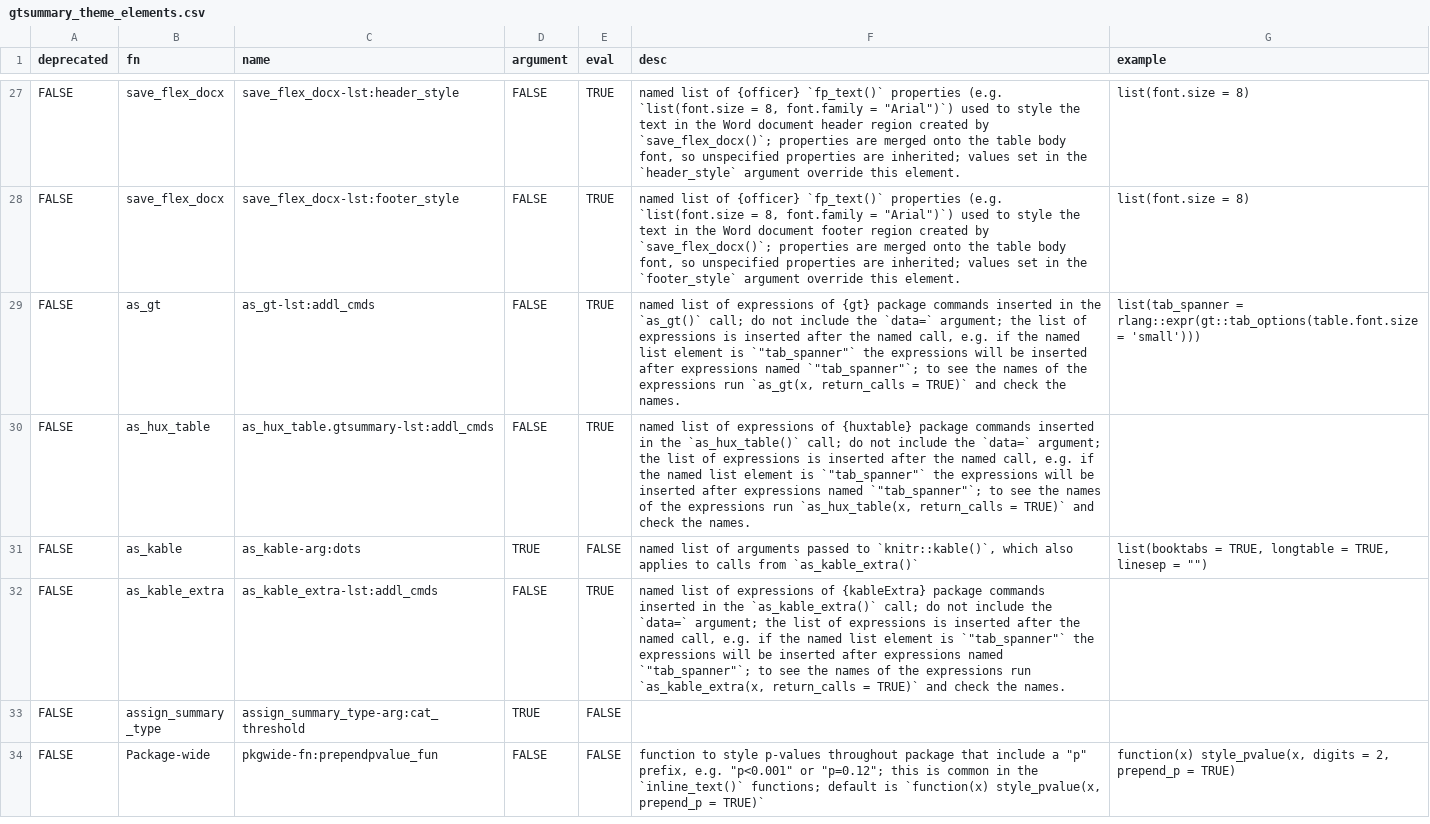
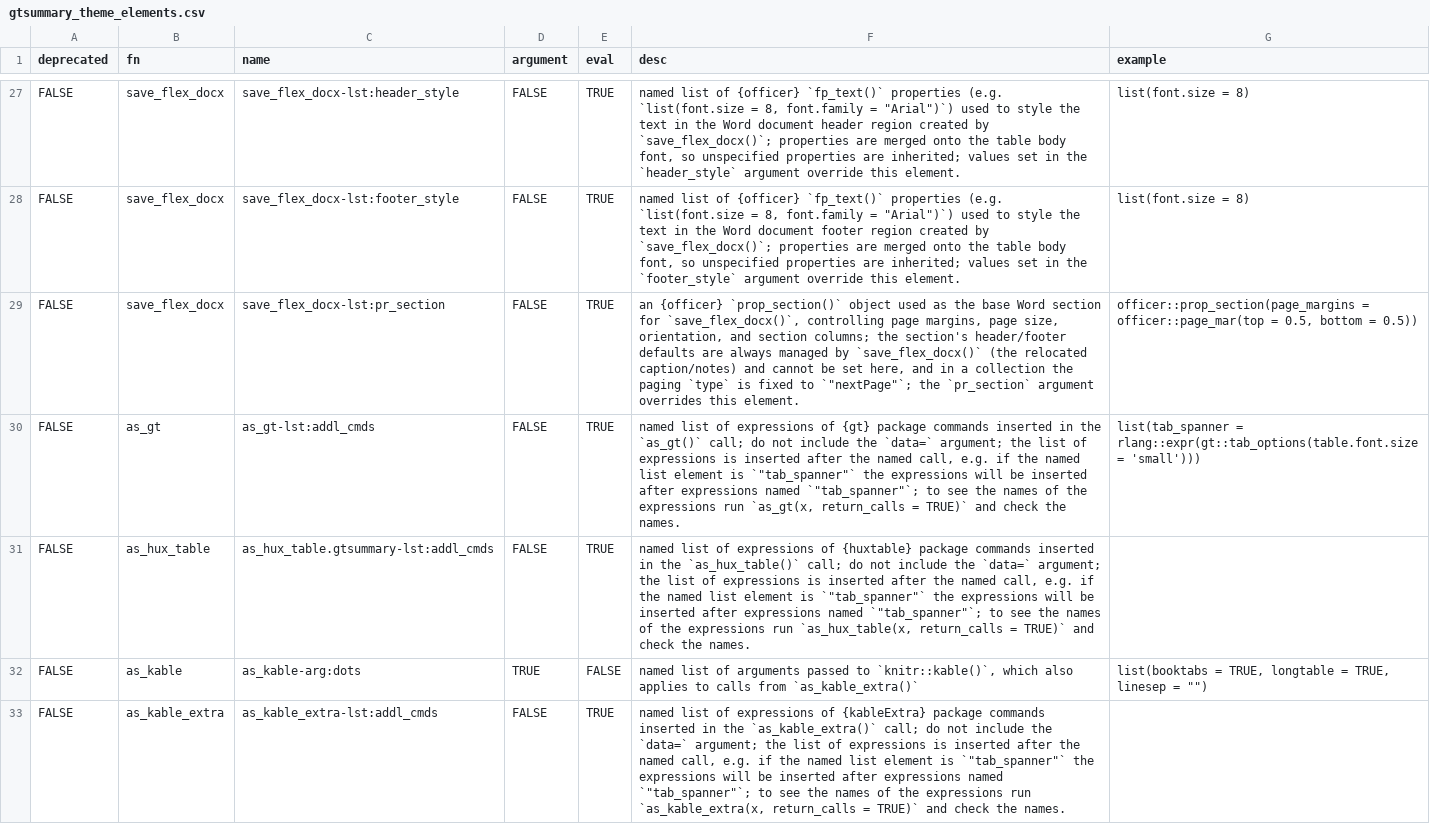
Before and after one commit to ddsjoberg/gtsummary, a CSV file: data-raw/gtsummary_theme_elements.csv, drawn as a sheet; only a part is shown, gaps mark what is left out; the shorter side is filled out with more unchanged rows; the diff names each change by its address in the sheet, - before the commit and + after, or states it on an @@ line.

Commit message:
Add pr_section for fine-grained Word section control in save_flex_docx()
Add a pr_section argument (and matching save_flex_docx-lst:pr_section theme
element) accepting an officer::prop_section() to control page margins, page
size, orientation, and section columns. The header/footer regions remain
managed by save_flex_docx() (relocated caption/notes), so any
header_default/footer_default on pr_section are ignored. For collections the
same section is applied to every table with the paging type fixed to
'nextPage' to avoid blank pages. The argument overrides the theme element.

Co-authored-by: Ona <no-reply@ona.com>

```diff
--- a/data-raw/gtsummary_theme_elements.csv
+++ b/data-raw/gtsummary_theme_elements.csv
+row 29: FALSE | save_flex_docx | save_flex_docx-lst:pr_section | FALSE | TRUE | an {officer} `prop_section()` object used as the base Word section for `save_flex_docx()`, controlling page margins, page size, orientation, and section columns; the section's header/footer defaults are always managed by `save_flex_docx()` (the relocated caption/notes) and cannot be set here, and in a collection the paging `type` is fixed to `"nextPage"`; the `pr_section` argument overrides this element. | officer::prop_section(page_margins = officer::page_mar(top = 0.5, bottom = 0.5))
```
Also changed, not shown: 5 other files.
